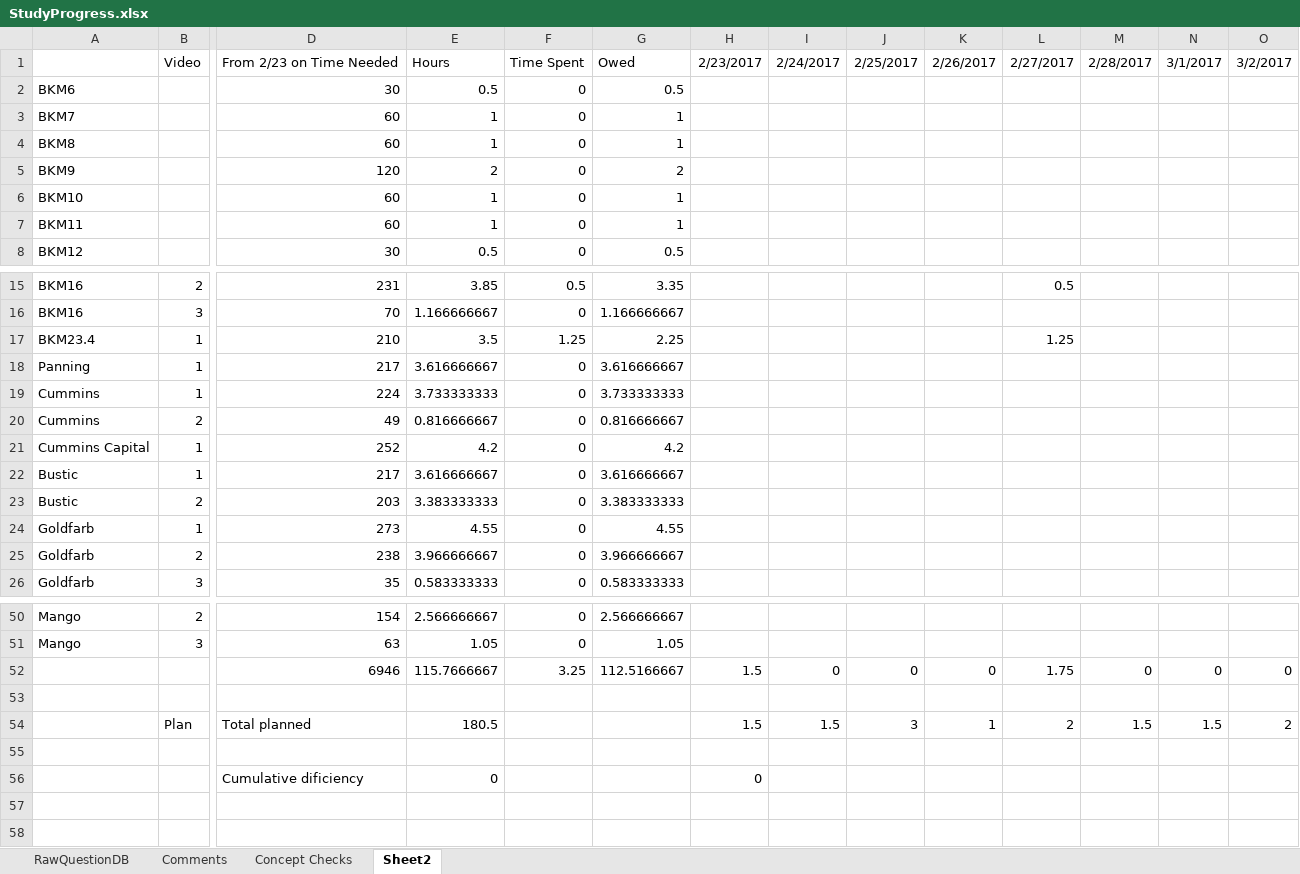
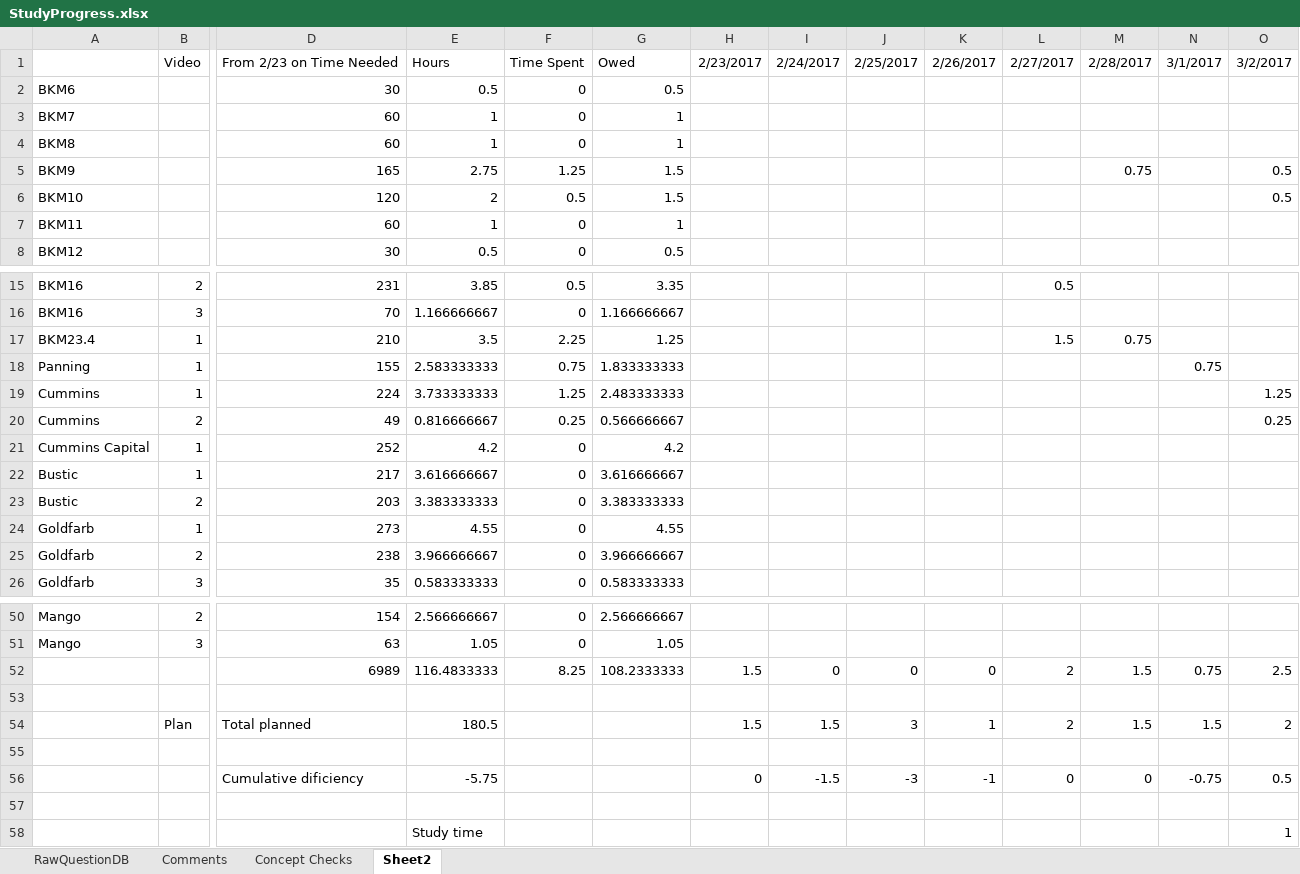
Before and after one commit to lli0711/Exam9, an Excel workbook: StudyProgress.xlsx, sheet Sheet2, drawn as a sheet; only a part is shown, gaps mark what is left out; values as stored, in another font and other column widths than the file's, no borders; removed rows and columns are numbered as before the commit, all else as after; rows hold the shown columns only; the diff names each change by its address in the sheet, - before the commit and + after, or states it on an @@ line.

```diff
--- a/StudyProgress.xlsx (sheet Sheet2)
+++ b/StudyProgress.xlsx (sheet Sheet2)
-row 5: BKM9 |  | 120 | 2 | 0 | 2
-row 6: BKM10 |  | 60 | 1 | 0 | 1
+row 5: BKM9 |  | 165 | 2.75 | 1.25 | 1.5 |  |  |  |  |  | 0.75 |  | 0.5
+row 6: BKM10 |  | 120 | 2 | 0.5 | 1.5 |  |  |  |  |  |  |  | 0.5
-F17: 1.25
+F17: 2.25
-G17: 2.25
+G17: 1.25
-L17: 1.25
+L17: 1.5
-M17: (empty)
+M17: 0.75
-D18: 217
+D18: 155
-E18: 3.616666667
+E18: 2.583333333
-F18: 0
+F18: 0.75
-G18: 3.616666667
+G18: 1.833333333
-N18: (empty)
+N18: 0.75
-F19: 0
+F19: 1.25
-G19: 3.733333333
+G19: 2.483333333
-O19: (empty)
+O19: 1.25
-F20: 0
+F20: 0.25
-G20: 0.816666667
+G20: 0.566666667
-O20: (empty)
+O20: 0.25
-D52: 6946
+D52: 6989
-E52: 115.7666667
+E52: 116.4833333
-F52: 3.25
+F52: 8.25
-G52: 112.5166667
+G52: 108.2333333
-L52: 1.75
+L52: 2
-M52: 0
+M52: 1.5
-N52: 0
+N52: 0.75
-O52: 0
+O52: 2.5
+row 56:  |  | Cumulative dificiency | -5.75 |  |  | 0 | -1.5 | -3 | -1 | 0 | 0 | -0.75 | 0.5
-row 57:  |  | Cumulative dificiency | 0 |  |  | 0
+row 57: (empty)
+row 58:  |  |  | Study time |  |  |  |  |  |  |  |  |  | 1
```
Also changed, not shown: sheet Comments.
